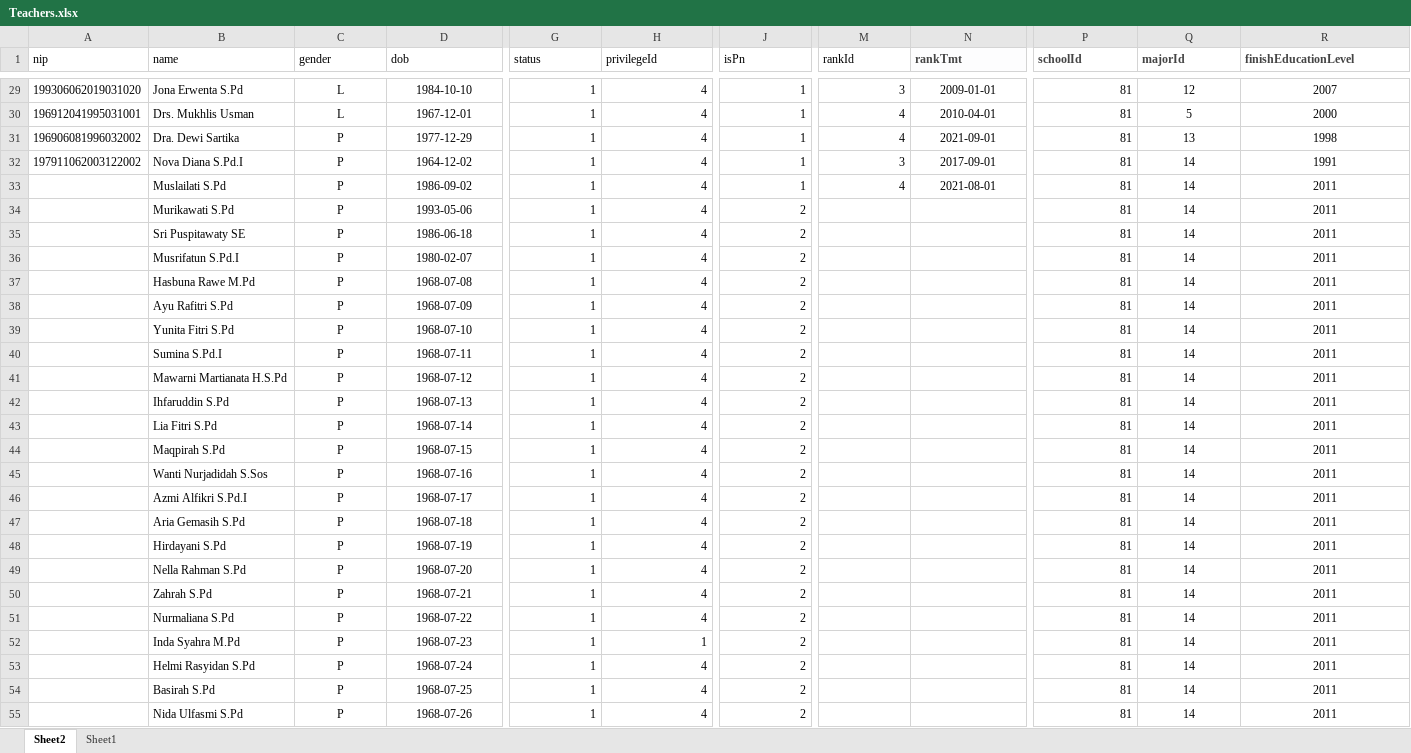
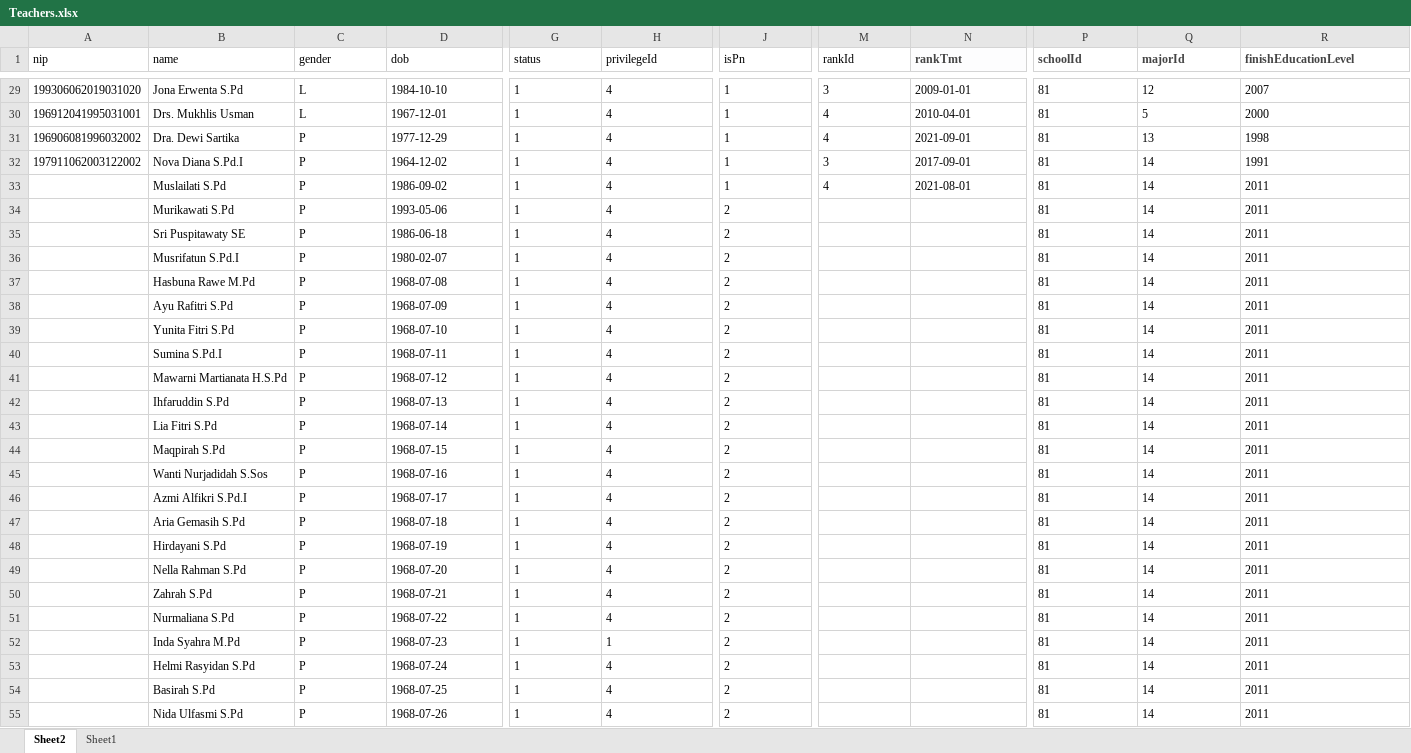
Before and after one commit to Renoldi/school, an Excel workbook: inputXls/Teachers.xlsx, sheet Sheet2, drawn as a sheet; only a part is shown, gaps mark what is left out; values as stored, in another font and other column widths than the file's, no borders; the diff covers the shown part only; the diff names each change by its address in the sheet, - before the commit and + after, or states it on an @@ line.

```diff
--- a/inputXls/Teachers.xlsx (sheet Sheet2)
+++ b/inputXls/Teachers.xlsx (sheet Sheet2)
-C29:D55 alignment: center
+C29:D55 alignment: left
-G29:H55 alignment: right
+G29:H55 alignment: left
-J29:J55 alignment: right
+J29:J55 alignment: left
-M29:M33 alignment: right
+M29:M33 alignment: left
-N29:N33 alignment: center
+N29:N33 alignment: left
-P29:P33 alignment: right
+P29:P33 alignment: left
-Q29:R33 alignment: center
+Q29:R33 alignment: left
-P34:P55 alignment: right
+P34:P55 alignment: left
-Q34:R55 alignment: center
+Q34:R55 alignment: left
```
Also changed, not shown: cell formats elsewhere in this sheet, 1 other file.
